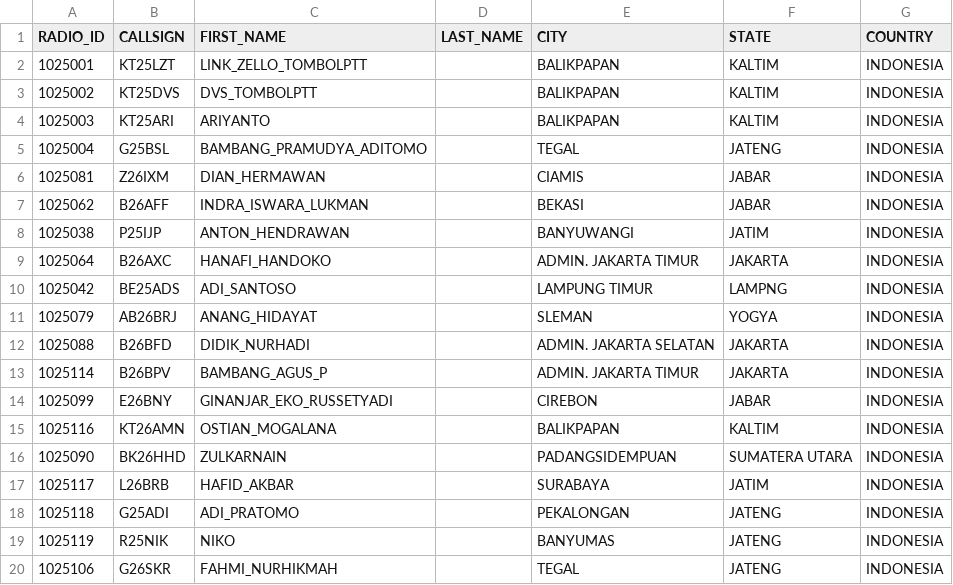
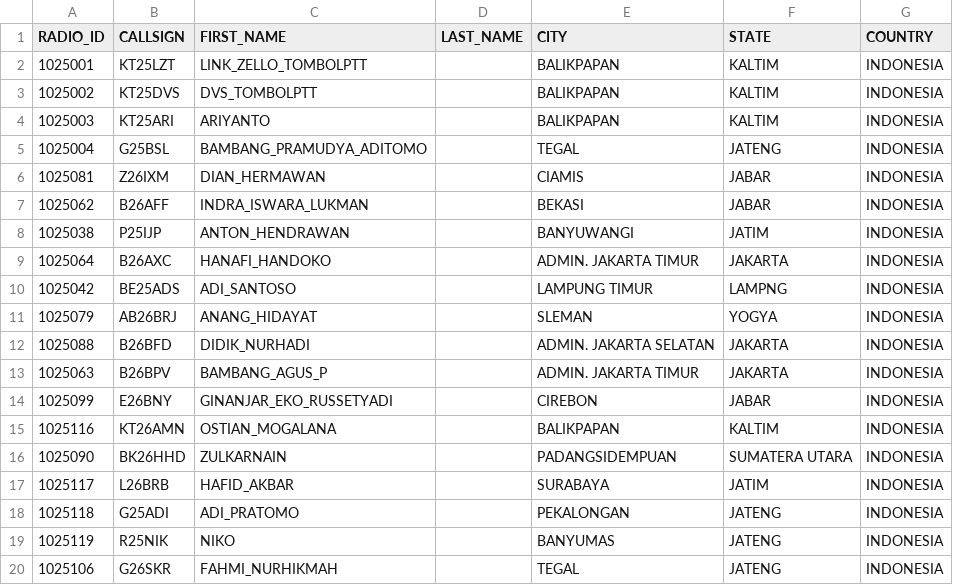
Before and after one commit to tombolptt/file_csv, a CSV file: user.csv, drawn as a sheet.

Commit message:
Update user.csv otomatis via Aplikasi

```diff
--- a/user.csv
+++ b/user.csv
@@ -12,3 +12,3 @@ RADIO_ID,CALLSIGN,FIRST_NAME,LAST_NAME,CITY,STATE,COUNTRY
 1025088,B26BFD,DIDIK_NURHADI,,ADMIN. JAKARTA SELATAN,JAKARTA,INDONESIA
-1025114,B26BPV,BAMBANG_AGUS_P,,ADMIN. JAKARTA TIMUR,JAKARTA,INDONESIA
+1025063,B26BPV,BAMBANG_AGUS_P,,ADMIN. JAKARTA TIMUR,JAKARTA,INDONESIA
 1025099,E26BNY,GINANJAR_EKO_RUSSETYADI,,CIREBON,JABAR,INDONESIA
```
